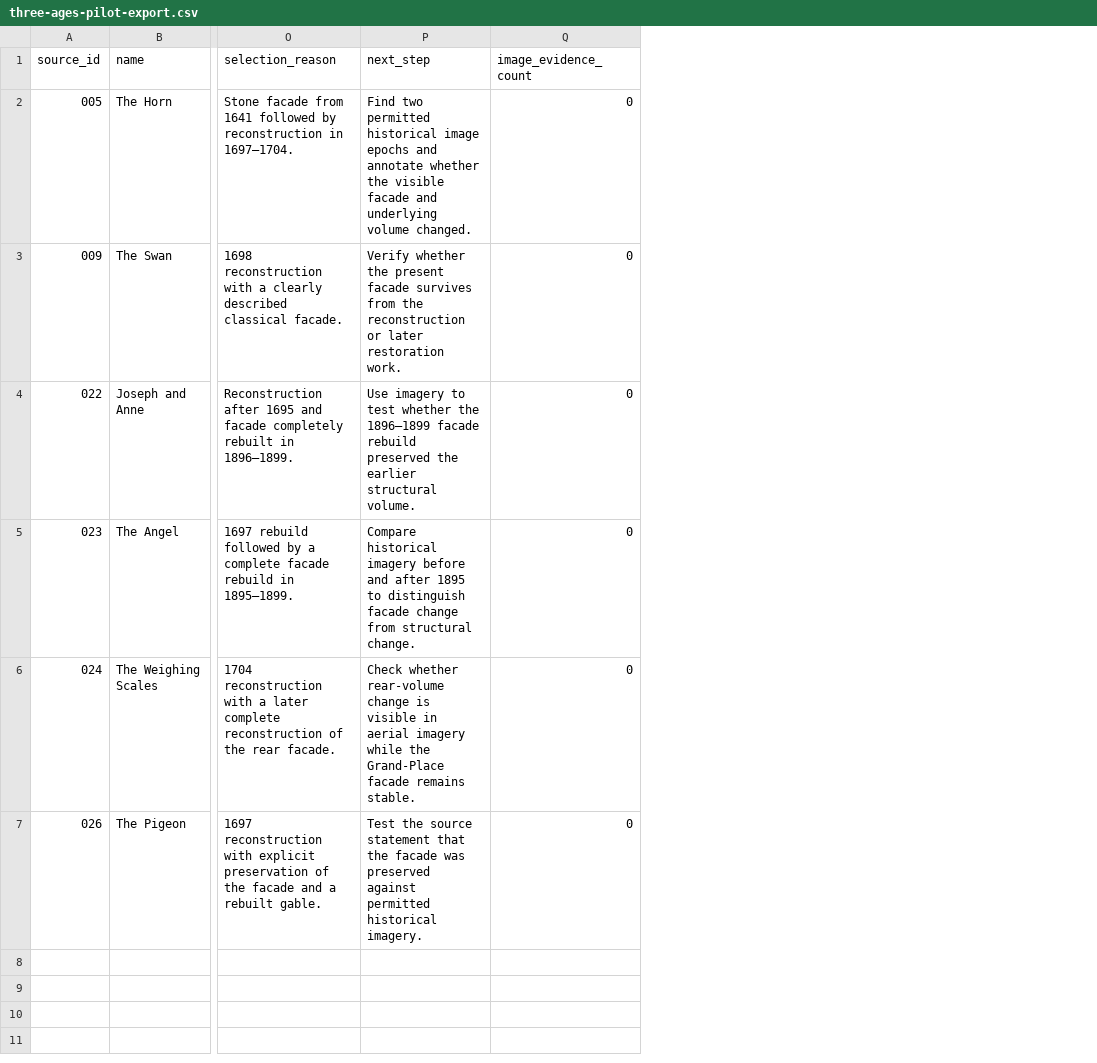
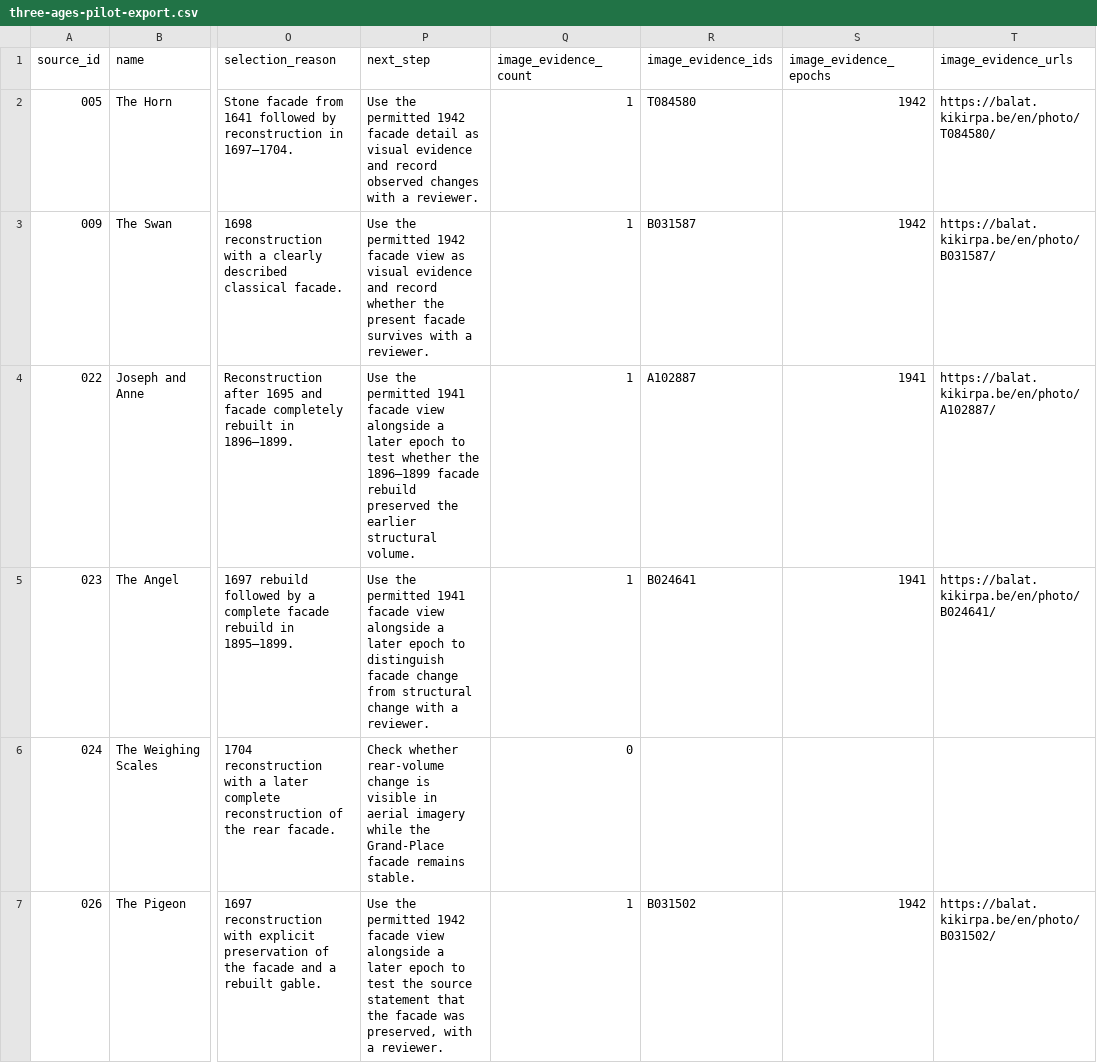
Before and after one commit to huaxel/three-ages, a CSV file: prototypes/three-ages/data/three-ages-pilot-export.csv, drawn as a sheet; only a part is shown, gaps mark what is left out; the diff names each change by its address in the sheet, - before the commit and + after, or states it on an @@ line.

Commit message:
feat: add licensed historical Three Ages previews

```diff
--- a/prototypes/three-ages/data/three-ages-pilot-export.csv
+++ b/prototypes/three-ages/data/three-ages-pilot-export.csv
+column R (image_evidence_ids), rows 2-7: T084580 | B031587 | A102887 | B024641 |  | B031502
+column S (image_evidence_epochs), rows 2-7: 1942 | 1942 | 1941 | 1941 |  | 1942
+column T (image_evidence_urls), rows 2-7: https://balat.kikirpa.be/en/photo/T084580/ | https://balat.kikirpa.be/en/photo/B031587/ | https://balat.kikirpa.be/en/photo/A102887/ | https://balat.kikirpa.be/en/photo/B024641/ |  | https://balat.kikirpa.be/en/photo/B031502/
-P2 (next_step): Find two permitted historical image epochs and annotate whether the visible facade and underlying volume changed.
+P2 (next_step): Use the permitted 1942 facade detail as visual evidence and record observed changes with a reviewer.
-Q2:Q5 (image_evidence_count): 0
+Q2:Q5 (image_evidence_count): 1
-P3 (next_step): Verify whether the present facade survives from the reconstruction or later restoration work.
+P3 (next_step): Use the permitted 1942 facade view as visual evidence and record whether the present facade survives with a reviewer.
-P4 (next_step): Use imagery to test…
+P4 (next_step): Use the permitted 1941 facade view alongside a later epoch to test…
-P5 (next_step): Compare historical imagery before and after 1895 to distinguish facade change from structural change.
+P5 (next_step): Use the permitted 1941 facade view alongside a later epoch to distinguish facade change from structural change with a reviewer.
-P7 (next_step): Test the source statement that the facade was preserved against permitted historical imagery.
+P7 (next_step): Use the permitted 1942 facade view alongside a later epoch to test the source statement that the facade was preserved, with a reviewer.
-Q7 (image_evidence_count): 0
+Q7 (image_evidence_count): 1
```
Also changed, not shown: 17 other files.
